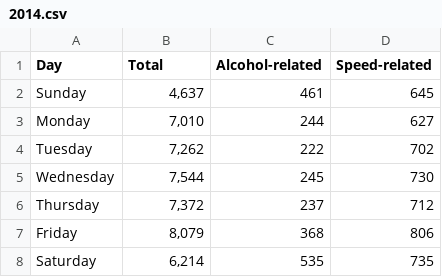
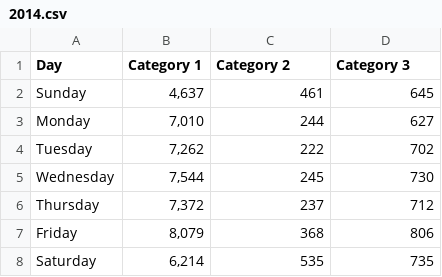
Before and after one commit to boh0suh/potatoes, a CSV file: 2014.csv, drawn as a sheet.

Commit message:
Update 2014.csv

```diff
--- a/2014.csv
+++ b/2014.csv
@@ -1,2 +1,2 @@
-Day,Total,Alcohol-related,Speed-related
+Day,Category 1,Category 2,Category 3
 Sunday,"4,637",461,645
```
